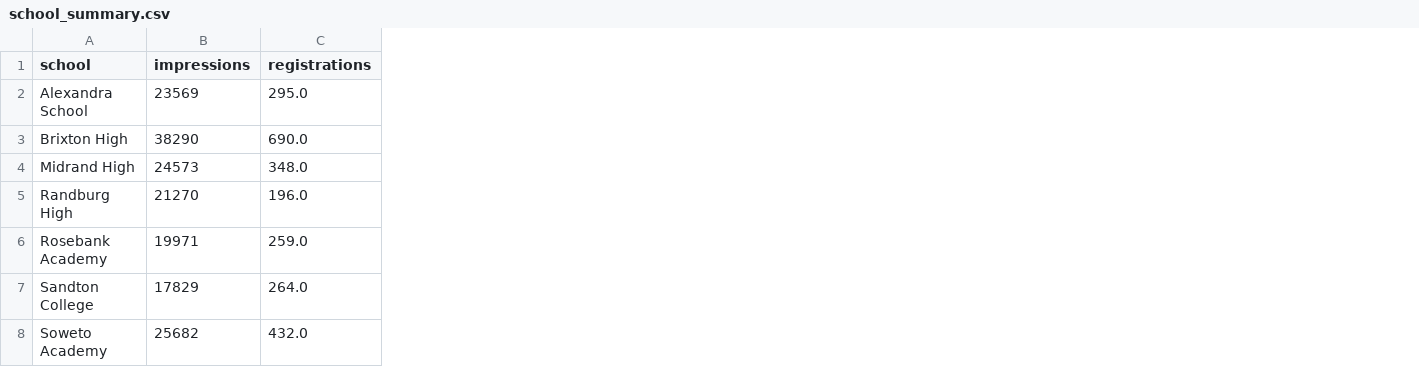
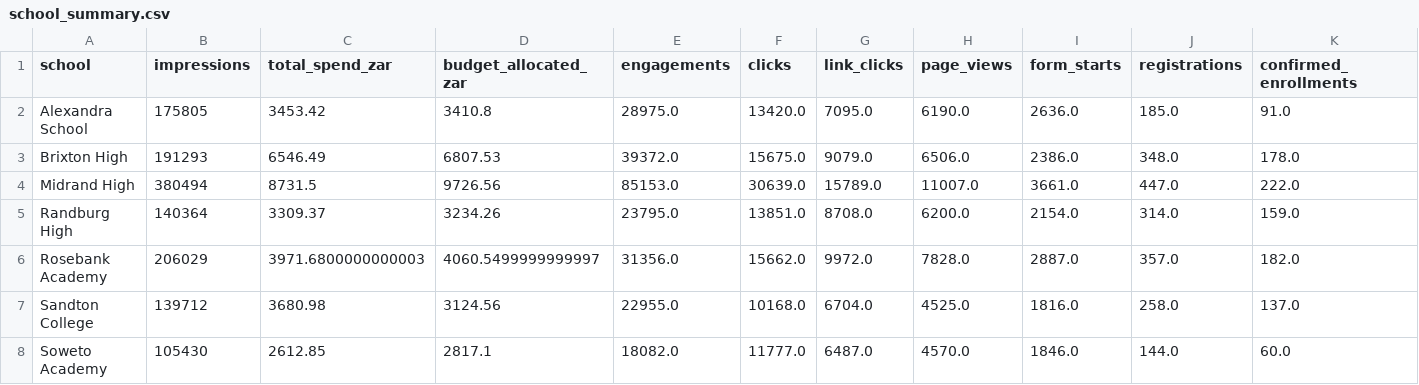
Before and after one commit to Austin-Nakana/powerbi-analytics, a CSV file: data/school_summary.csv, drawn as a sheet; only a part is shown; addresses are those after the commit; the diff covers the shown part only; the diff names each change by its address in the sheet, - before the commit and + after, or states it on an @@ line.

Commit message:
add data files

```diff
--- a/data/school_summary.csv
+++ b/data/school_summary.csv
+column C (total_spend_zar), rows 2-8: 3453.42 | 6546.49 | 8731.5 | 3309.37 | 3971.6800000000003 | 3680.98 | 2612.85
+column D (budget_allocated_zar), rows 2-8: 3410.8 | 6807.53 | 9726.56 | 3234.26 | 4060.5499999999997 | 3124.56 | 2817.1
+column E (engagements), rows 2-8: 28975.0 | 39372.0 | 85153.0 | 23795.0 | 31356.0 | 22955.0 | 18082.0
+column F (clicks), rows 2-8: 13420.0 | 15675.0 | 30639.0 | 13851.0 | 15662.0 | 10168.0 | 11777.0
+column G (link_clicks), rows 2-8: 7095.0 | 9079.0 | 15789.0 | 8708.0 | 9972.0 | 6704.0 | 6487.0
+column H (page_views), rows 2-8: 6190.0 | 6506.0 | 11007.0 | 6200.0 | 7828.0 | 4525.0 | 4570.0
+column I (form_starts), rows 2-8: 2636.0 | 2386.0 | 3661.0 | 2154.0 | 2887.0 | 1816.0 | 1846.0
+column K (confirmed_enrollments), rows 2-8: 91.0 | 178.0 | 222.0 | 159.0 | 182.0 | 137.0 | 60.0
-B2 (impressions): 23569
+B2 (impressions): 175805
-J2 (registrations): 295.0
+J2 (registrations): 185.0
-B3 (impressions): 38290
+B3 (impressions): 191293
-J3 (registrations): 690.0
+J3 (registrations): 348.0
-B4 (impressions): 24573
+B4 (impressions): 380494
-J4 (registrations): 348.0
+J4 (registrations): 447.0
-B5 (impressions): 21270
+B5 (impressions): 140364
-J5 (registrations): 196.0
+J5 (registrations): 314.0
-B6 (impressions): 19971
+B6 (impressions): 206029
-J6 (registrations): 259.0
+J6 (registrations): 357.0
-B7 (impressions): 17829
+B7 (impressions): 139712
-J7 (registrations): 264.0
+J7 (registrations): 258.0
-B8 (impressions): 25682
+B8 (impressions): 105430
-J8 (registrations): 432.0
+J8 (registrations): 144.0
```
Also changed, not shown: 6 added columns elsewhere in this file, data/campaign_summary.csv, 4 other files.
